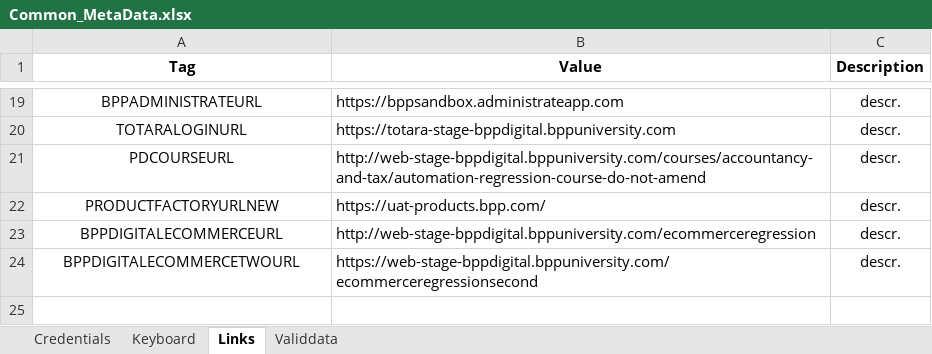
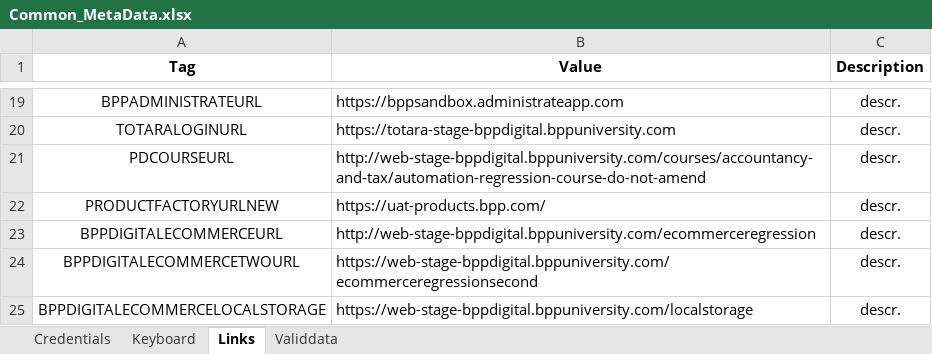
Before and after one commit to LevviathaN/JavaTestFramework, an Excel workbook: framework/src/main/resources/data/bpp/keywords.metadata/metadata/UAT/Common_MetaData.xlsx, sheet Links, drawn as a sheet; only a part is shown, gaps mark what is left out; values as stored, in another font and other column widths than the file's, no borders; the diff names each change by its address in the sheet, - before the commit and + after, or states it on an @@ line.

```diff
--- a/framework/src/main/resources/data/bpp/keywords.metadata/metadata/UAT/Common_MetaData.xlsx (sheet Links)
+++ b/framework/src/main/resources/data/bpp/keywords.metadata/metadata/UAT/Common_MetaData.xlsx (sheet Links)
+row 25: BPPDIGITALECOMMERCELOCALSTORAGE | https://web-stage-bppdigital.bppuniversity.com/localstorage | descr.
```
Also changed, not shown: 14 other files.
